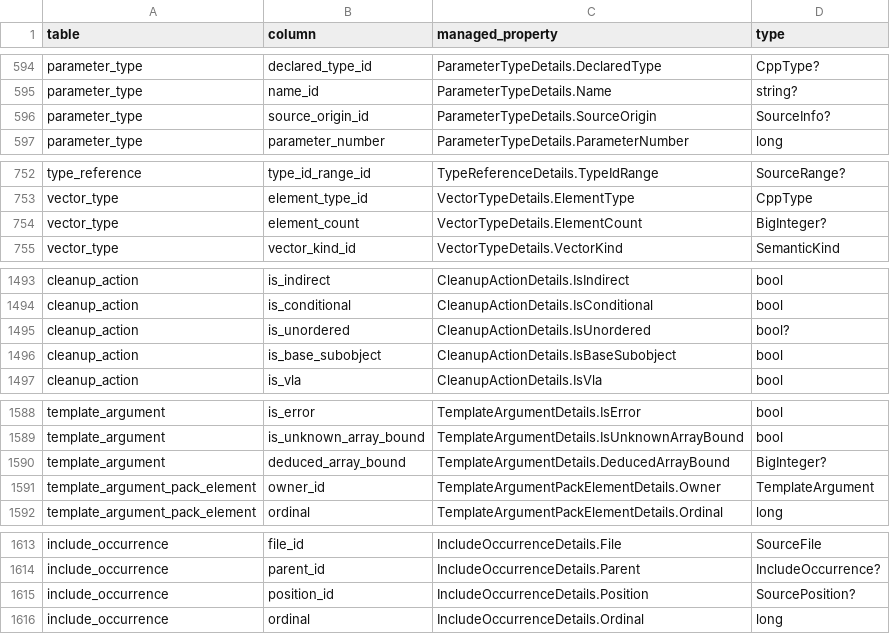
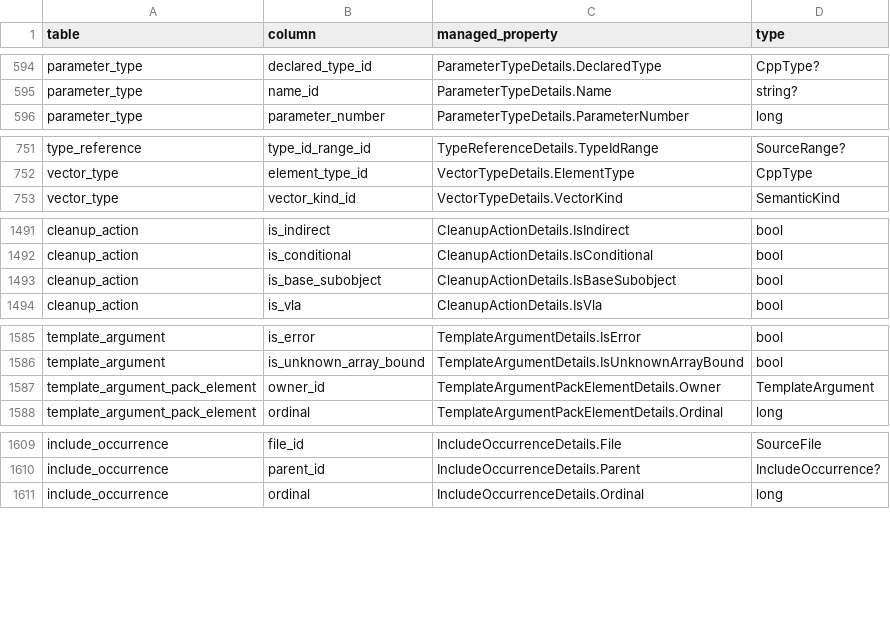
Before and after one commit to marius-klimantavicius/dotcc, a TSV file: edgcpp/roslyn/managed/field-bindings.tsv, drawn as a sheet; only a part is shown, gaps mark what is left out; the diff names each change by its address in the sheet, - before the commit and + after, or states it on an @@ line.

Commit message:
Finalize minimal RoslynObj development format
Remove five unsupported optional/frontend slots while preserving exact EDG
semantics and explicit nullable cleanup ordering. Reject unexpected retained
unknown-bound deduction records rather than discarding their payload.

Validated 14 strict pinned profiles and 211 distinct objects, 4,437 reader
assertions, 73 self-checks and genuine prior-contract admission rejection.
Record matched size, bounded reader performance and remaining semantic proofs.

```diff
--- a/edgcpp/roslyn/managed/field-bindings.tsv
+++ b/edgcpp/roslyn/managed/field-bindings.tsv
-row 596: parameter_type | source_origin_id | ParameterTypeDetails.SourceOrigin | SourceInfo?
-row 754: vector_type | element_count | VectorTypeDetails.ElementCount | BigInteger?
-row 1495: cleanup_action | is_unordered | CleanupActionDetails.IsUnordered | bool?
-row 1590: template_argument | deduced_array_bound | TemplateArgumentDetails.DeducedArrayBound | BigInteger?
-row 1615: include_occurrence | position_id | IncludeOccurrenceDetails.Position | SourcePosition?
```
Also changed, not shown: 38 other files.
